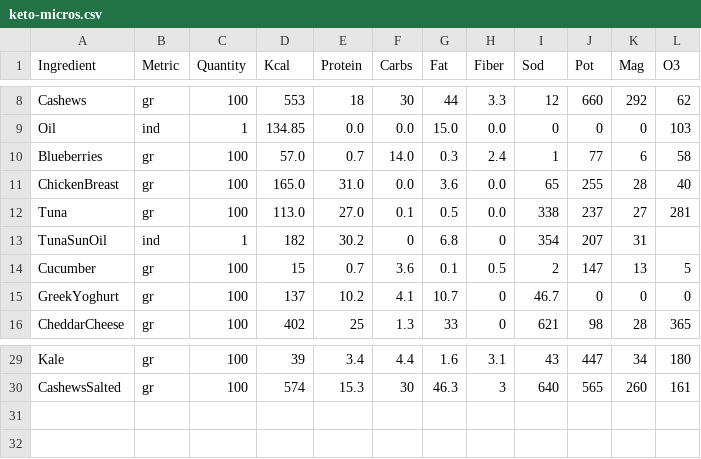
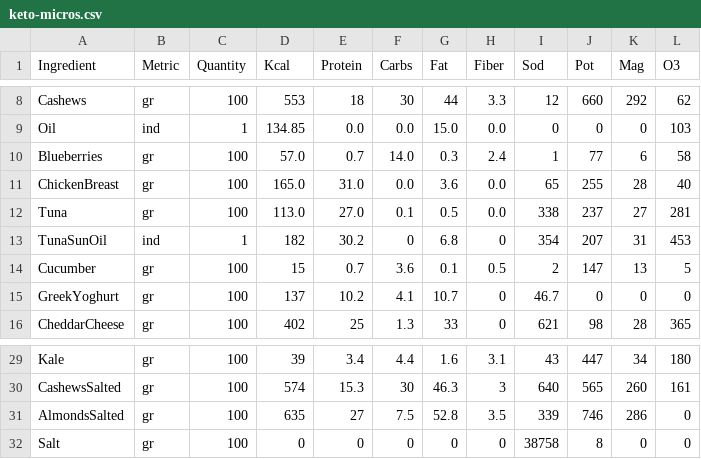
Before and after one commit to lucamc9/Nutrition-App, a CSV file: keto-micros.csv, drawn as a sheet; only a part is shown, gaps mark what is left out.

```diff
--- a/keto-micros.csv
+++ b/keto-micros.csv
@@ -12,3 +12,3 @@ ChickenBreast	gr	100	165.0	31.0	0.0	3.6	0.0	65	255	28	40
 Tuna	gr	100	113.0	27.0	0.1	0.5	0.0	338	237	27	281
-TunaSunOil	ind	1	182	30.2	0	6.8	0	354	207	31
+TunaSunOil	ind	1	182	30.2	0	6.8	0	354	207	31	453
 Cucumber	gr	100	15	0.7	3.6	0.1	0.5	2	147	13	5
@@ -30 +30,3 @@ Kale	gr	100	39	3.4	4.4	1.6	3.1	43	447	34	180
 CashewsSalted	gr	100	574	15.3	30	46.3	3	640	565	260	161
+AlmondsSalted	gr	100	635	27	7.5	52.8	3.5	339	746	286	0
+Salt	gr	100	0	0	0	0	0	38758	8	0	0
```
Also changed, not shown: 5 other files.
